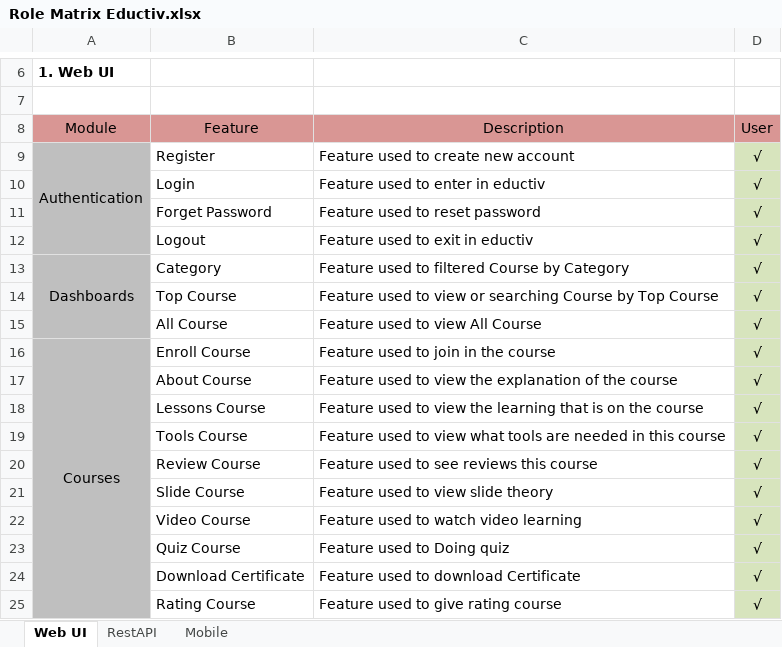
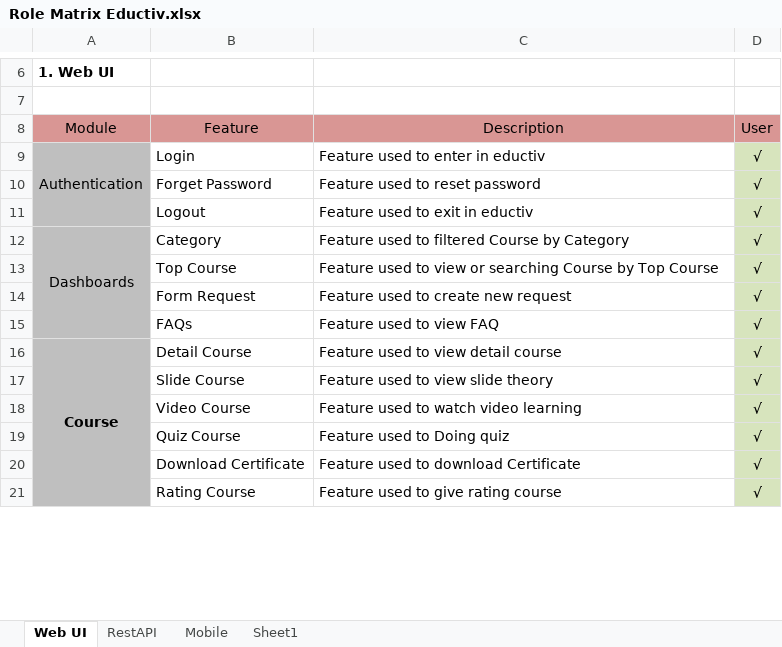
Before and after one commit to edutiv/QE-Testing, an Excel workbook: Role Matrix Eductiv.xlsx, sheet Web UI, drawn as a sheet; only a part is shown, gaps mark what is left out; values as stored, in another font and other column widths than the file's, no borders; removed rows and columns are numbered as before the commit, all else as after; the diff covers the shown part only; the diff names each change by its address in the sheet, - before the commit and + after, or states it on an @@ line.

```diff
--- a/Role Matrix Eductiv.xlsx (sheet Web UI)
+++ b/Role Matrix Eductiv.xlsx (sheet Web UI)
+sheet tab: Sheet1
-B9: Register
+B9: Login
-C9: Feature used to create new account
+C9: Feature used to enter in eductiv
-row 10:  | Login | Feature used to enter in eductiv | √
-B14: All Course
+B14: Form Request
-C14: Feature used to view All Course
+C14: Feature used to create new request
+row 15:  | FAQs | Feature used to view FAQ | √
-A16: Courses
+A16: Course
-A16 bold: off
+A16 bold: on
-B16: Enroll Course
+B16: Detail Course
-C16: Feature used to join in the course
+C16: Feature used to view detail course
-row 17:  | About Course | Feature used to view the explanation of the course | √
-row 18:  | Lessons Course | Feature used to view the learning that is on the course | √
-row 19:  | Tools Course | Feature used to view what tools are needed in this course | √
-row 20:  | Review Course | Feature used to see reviews this course | √
```
Also changed, not shown: 1 added row, 2 removed rows and 3 edited cells elsewhere in this sheet, sheet RestAPI, sheet Mobile, Test Scenario & Test Case.xlsx, 2 other files.
